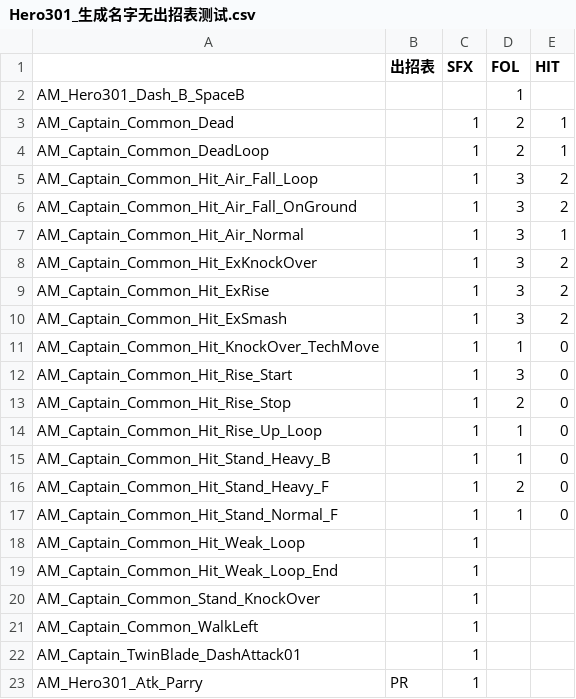
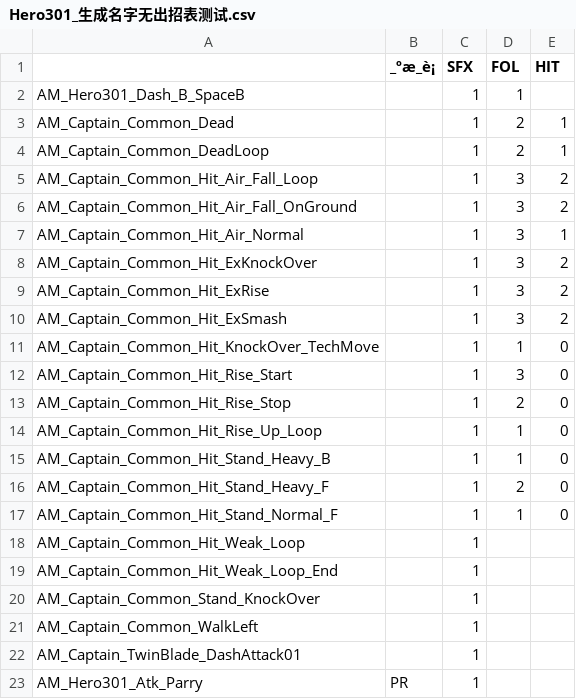
Before and after one commit to nsmcheckit/Web-Broswer-Interface, a CSV file: data/Hero301_生成名字无出招表测试.csv, drawn as a sheet; the diff names each change by its address in the sheet, - before the commit and + after, or states it on an @@ line.

```diff
--- a/data/Hero301_生成名字无出招表测试.csv
+++ b/data/Hero301_生成名字无出招表测试.csv
-B1: 出招表
+B1: _ºæ_è¡
-C2 (SFX): (empty)
+C2 (SFX): 1
```
Also changed, not shown: 2 other files.
